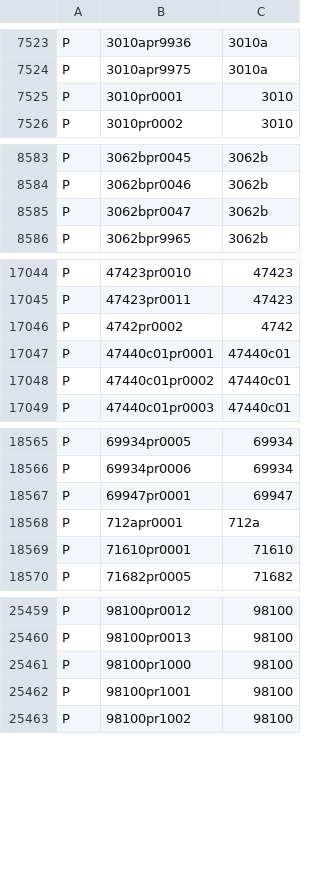
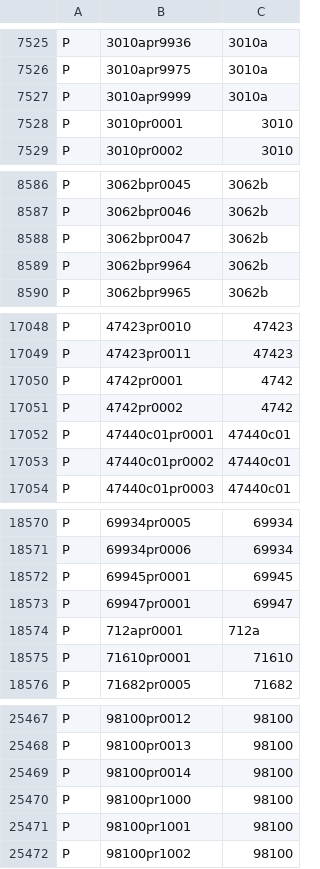
Before and after one commit to ojuuji/rbmerge, a CSV file: tables/rbm_part_relationships.csv, drawn as a sheet; only a part is shown, gaps mark what is left out; the diff covers the shown part only; the diff names each change by its address in the sheet, - before the commit and + after, or states it on an @@ line.

```diff
--- a/tables/rbm_part_relationships.csv
+++ b/tables/rbm_part_relationships.csv
+row 7527: P | 3010apr9999 | 3010a
+row 8589: P | 3062bpr9964 | 3062b
+row 17050: P | 4742pr0001 | 4742
+row 18572: P | 69945pr0001 | 69945
+row 25469: P | 98100pr0014 | 98100
```
Also changed, not shown: 5 added rows and 1 removed row elsewhere in this file.
